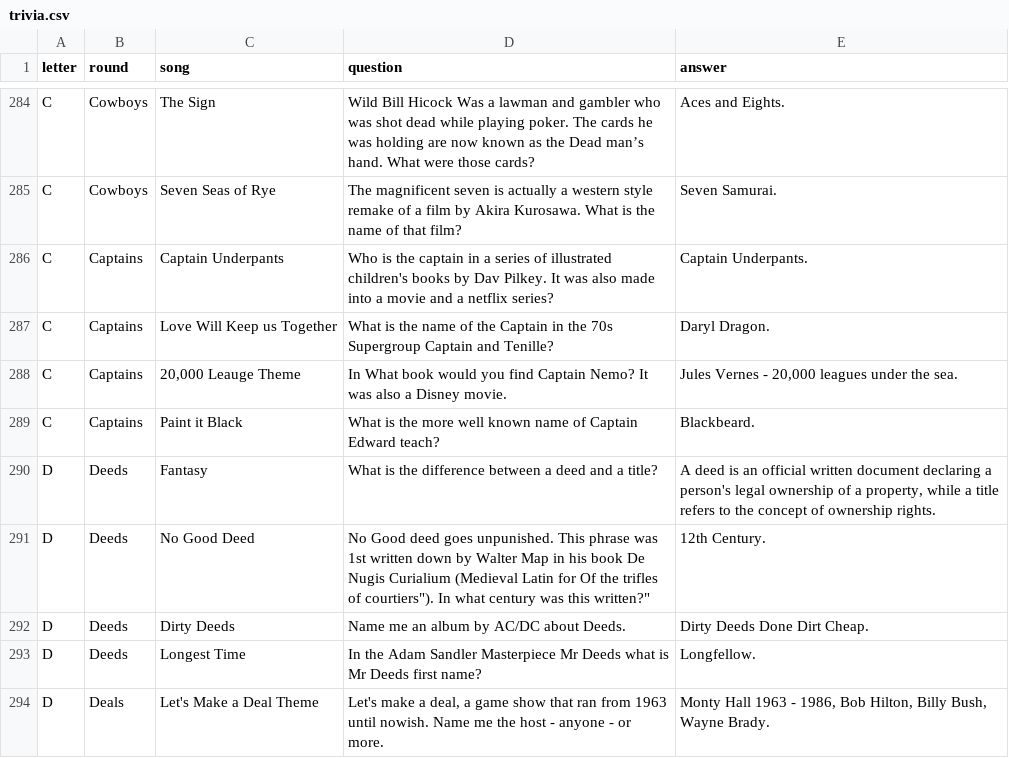
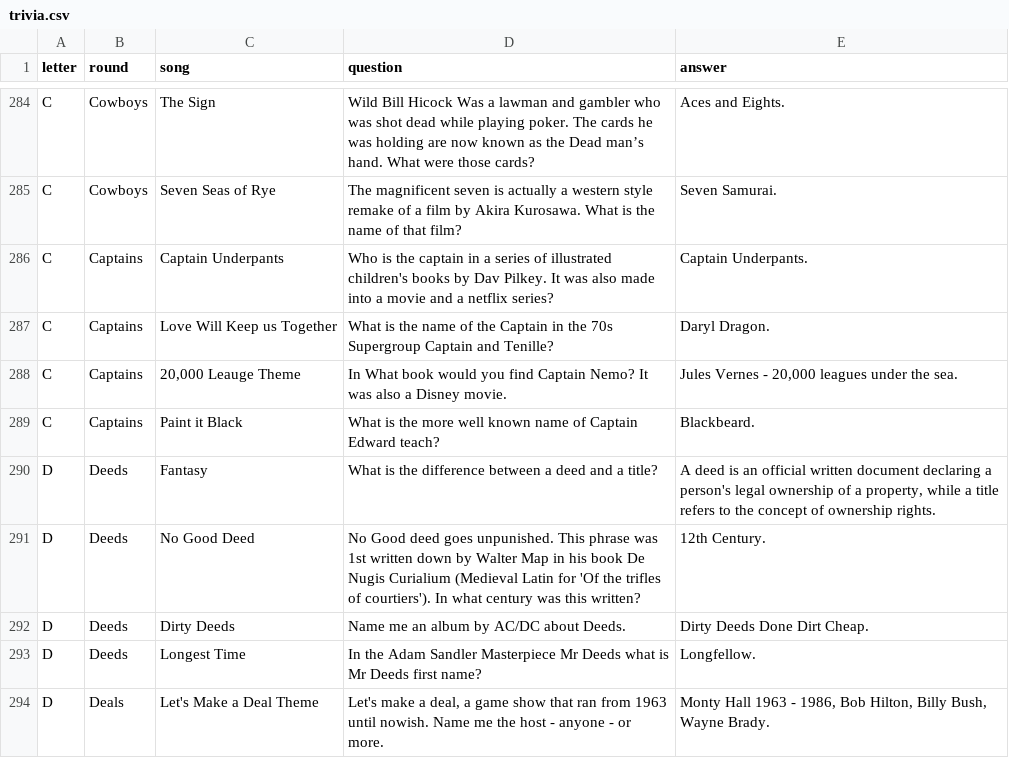
Before and after one commit to BOUCKY/Trivia_FAQtory, a CSV file: server/trivia.csv, drawn as a sheet; only a part is shown, gaps mark what is left out.

Commit message:
Fix Typo

```diff
--- a/server/trivia.csv
+++ b/server/trivia.csv
@@ -290,3 +290,3 @@ C,Captains,Paint it Black,"What is the more well known name of Captain Edward te
 D,Deeds,Fantasy,"What is the difference between a deed and a title?","A deed is an official written document declaring a person's legal ownership of a property, while a title refers to the concept of ownership rights."
-D,Deeds,No Good Deed,"No Good deed goes unpunished. This phrase was 1st written down by Walter Map in his book De Nugis Curialium (Medieval Latin for "Of the trifles of courtiers"). In what century was this written?","12th Century."
+D,Deeds,No Good Deed,"No Good deed goes unpunished. This phrase was 1st written down by Walter Map in his book De Nugis Curialium (Medieval Latin for 'Of the trifles of courtiers'). In what century was this written?","12th Century."
 D,Deeds,Dirty Deeds,"Name me an album by AC/DC about Deeds.","Dirty Deeds Done Dirt Cheap."
```
